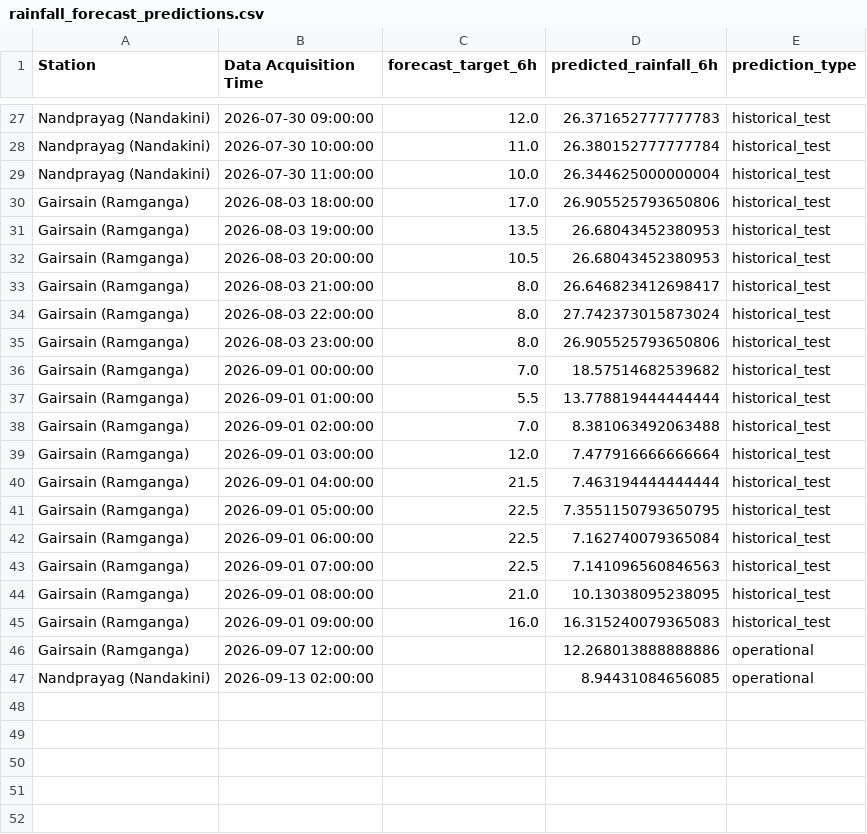
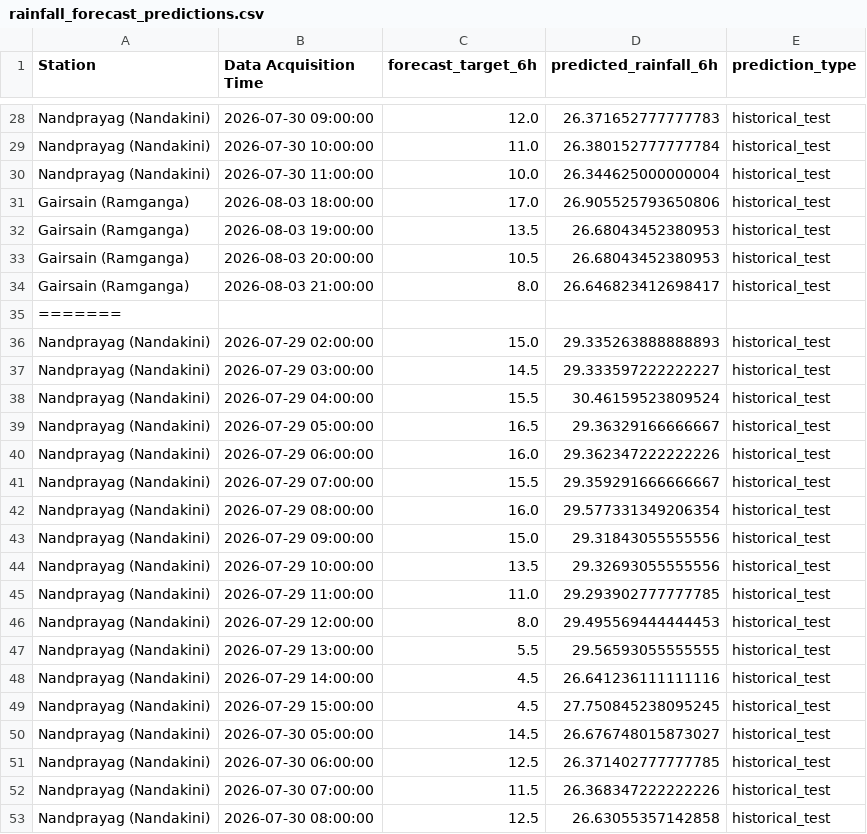
Before and after one commit to anushkaragarwal/TRINETRA, a CSV file: data/rainfall/processed/rainfall_forecast_predictions.csv, drawn as a sheet; only a part is shown, gaps mark what is left out; the shorter side is filled out with more unchanged rows; the diff covers the shown part only.

```diff
--- a/data/rainfall/processed/rainfall_forecast_predictions.csv
+++ b/data/rainfall/processed/rainfall_forecast_predictions.csv
@@ -33 +34,20 @@ Gairsain (Ramganga),2026-08-03 20:00:00,10.5,26.68043452380953,historical_test
 Gairsain (Ramganga),2026-08-03 21:00:00,8.0,26.646823412698417,historical_test
+=======
+Nandprayag (Nandakini),2026-07-29 02:00:00,15.0,29.335263888888893,historical_test
+Nandprayag (Nandakini),2026-07-29 03:00:00,14.5,29.333597222222227,historical_test
+Nandprayag (Nandakini),2026-07-29 04:00:00,15.5,30.46159523809524,historical_test
+Nandprayag (Nandakini),2026-07-29 05:00:00,16.5,29.36329166666667,historical_test
+Nandprayag (Nandakini),2026-07-29 06:00:00,16.0,29.362347222222226,historical_test
+Nandprayag (Nandakini),2026-07-29 07:00:00,15.5,29.359291666666667,historical_test
+Nandprayag (Nandakini),2026-07-29 08:00:00,16.0,29.577331349206354,historical_test
+Nandprayag (Nandakini),2026-07-29 09:00:00,15.0,29.31843055555556,historical_test
+Nandprayag (Nandakini),2026-07-29 10:00:00,13.5,29.32693055555556,historical_test
+Nandprayag (Nandakini),2026-07-29 11:00:00,11.0,29.293902777777785,historical_test
+Nandprayag (Nandakini),2026-07-29 12:00:00,8.0,29.495569444444453,historical_test
+Nandprayag (Nandakini),2026-07-29 13:00:00,5.5,29.56593055555555,historical_test
+Nandprayag (Nandakini),2026-07-29 14:00:00,4.5,26.641236111111116,historical_test
+Nandprayag (Nandakini),2026-07-29 15:00:00,4.5,27.750845238095245,historical_test
+Nandprayag (Nandakini),2026-07-30 05:00:00,14.5,26.676748015873027,historical_test
+Nandprayag (Nandakini),2026-07-30 06:00:00,12.5,26.371402777777785,historical_test
+Nandprayag (Nandakini),2026-07-30 07:00:00,11.5,26.368347222222226,historical_test
+Nandprayag (Nandakini),2026-07-30 08:00:00,12.5,26.63055357142858,historical_test
```
Also changed, not shown: 22 added rows elsewhere in this file, 22 other files.
